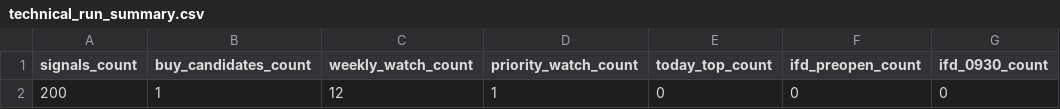
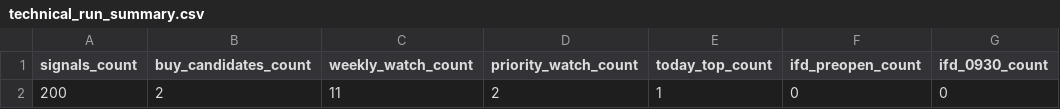
Before and after one commit to bosonization/kabu8-dashboard, a CSV file: dashboard_data/technical_run_summary.csv, drawn as a sheet; only a part is shown; the diff names each change by its address in the sheet, - before the commit and + after, or states it on an @@ line.

```diff
--- a/dashboard_data/technical_run_summary.csv
+++ b/dashboard_data/technical_run_summary.csv
-B2 (buy_candidates_count): 1
+B2 (buy_candidates_count): 2
-C2 (weekly_watch_count): 12
+C2 (weekly_watch_count): 11
-D2 (priority_watch_count): 1
+D2 (priority_watch_count): 2
-E2 (today_top_count): 0
+E2 (today_top_count): 1
```
Also changed, not shown: dashboard_data/technical_buy_candidates.csv, dashboard_data/technical_signals_all.csv, 4 other files.
